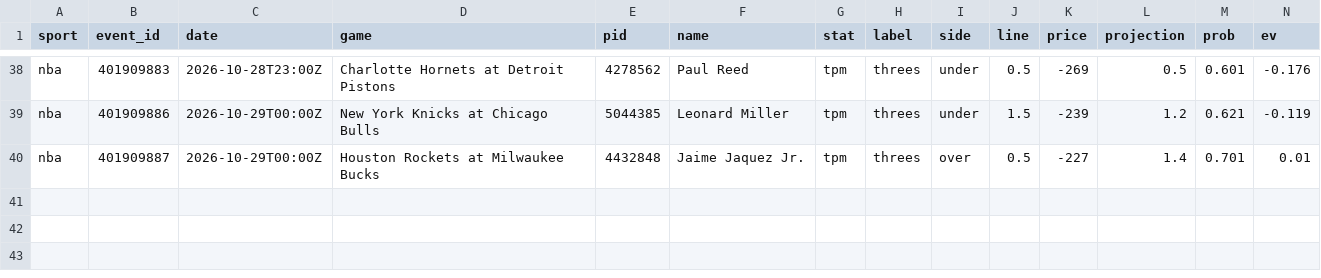
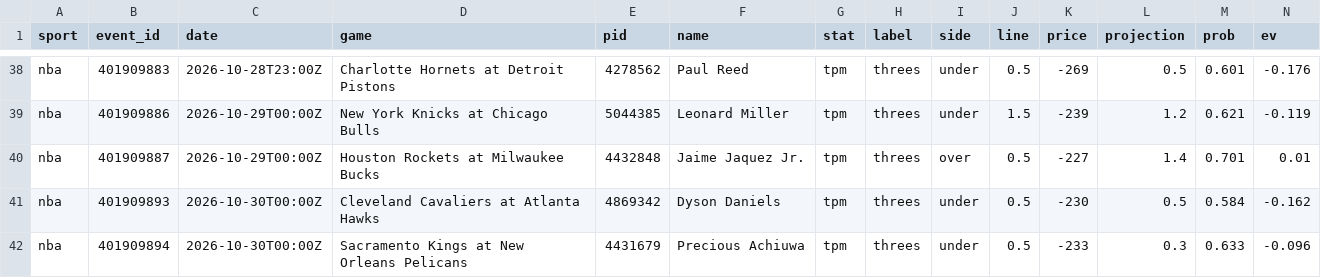
Before and after one commit to adotscotty/HandsDownAI, a CSV file: data/props_log.csv, drawn as a sheet; only a part is shown, gaps mark what is left out; rows hold the shown columns only; the diff names each change by its address in the sheet, - before the commit and + after, or states it on an @@ line.

```diff
--- a/data/props_log.csv
+++ b/data/props_log.csv
+row 41: nba | 401909893 | 2026-10-30T00:00Z | Cleveland Cavaliers at Atlanta Hawks | 4869342 | Dyson Daniels | tpm | threes | under | 0.5 | -230 | 0.5 | 0.584 | -0.162
+row 42: nba | 401909894 | 2026-10-30T00:00Z | Sacramento Kings at New Orleans Pelicans | 4431679 | Precious Achiuwa | tpm | threes | under | 0.5 | -233 | 0.3 | 0.633 | -0.096
```
Also changed, not shown: data/bestbets_log.csv, data/pregame_log.csv, 1 other file.
